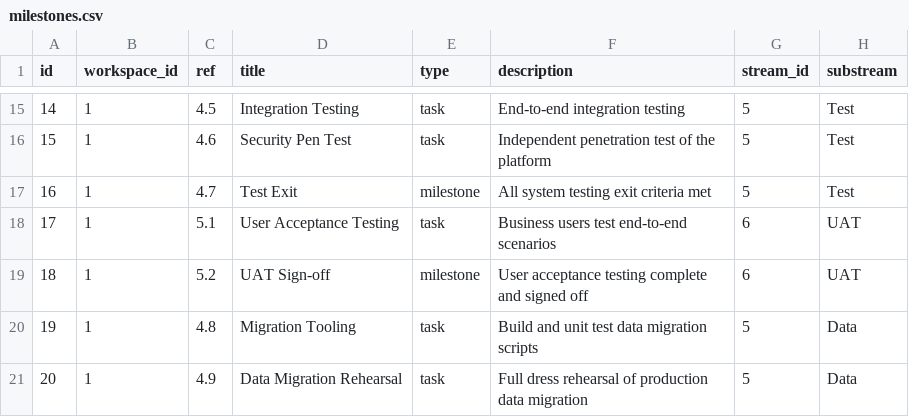
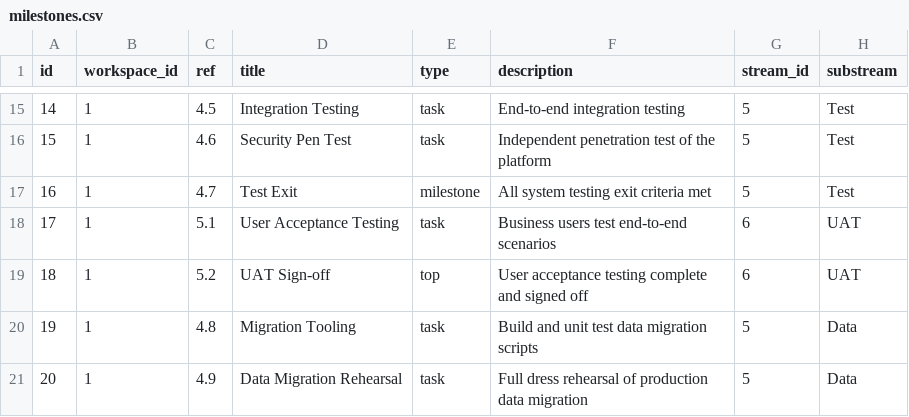
Before and after one commit to miksmitty/Milestone-Tracker, a CSV file: milestones.csv, drawn as a sheet; only a part is shown, gaps mark what is left out; the diff names each change by its address in the sheet, - before the commit and + after, or states it on an @@ line.

```diff
--- a/milestones.csv
+++ b/milestones.csv
-E19 (type): milestone
+E19 (type): top
```
Also changed, not shown: 4 other files.
